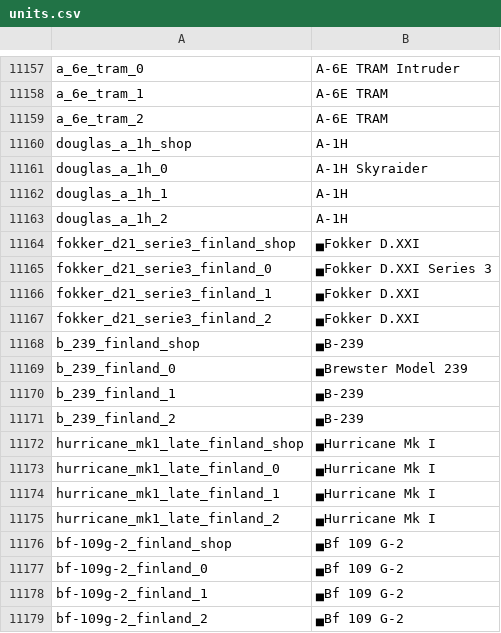
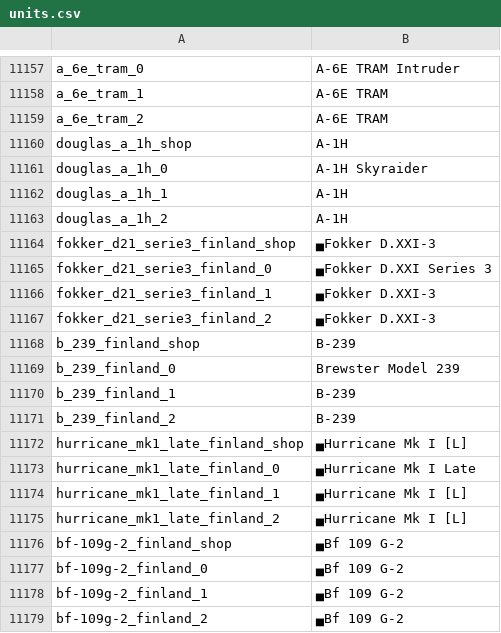
Before and after one commit to bwbw89/WT-Localization, a CSV file: units.csv, drawn as a sheet; only a part is shown, gaps mark what is left out; the diff covers the shown part only.

Commit message:
Italy, France, Sweden, Israel fixes

```diff
--- a/units.csv
+++ b/units.csv
@@ -11163,14 +11163,14 @@ douglas_a_1h_1;A-1H
 douglas_a_1h_2;A-1H
-fokker_d21_serie3_finland_shop;▄Fokker D.XXI
+fokker_d21_serie3_finland_shop;▄Fokker D.XXI-3
 fokker_d21_serie3_finland_0;▄Fokker D.XXI Series 3
-fokker_d21_serie3_finland_1;▄Fokker D.XXI
-fokker_d21_serie3_finland_2;▄Fokker D.XXI
-b_239_finland_shop;▄B-239
-b_239_finland_0;▄Brewster Model 239
-b_239_finland_1;▄B-239
-b_239_finland_2;▄B-239
-hurricane_mk1_late_finland_shop;▄Hurricane Mk I
-hurricane_mk1_late_finland_0;▄Hurricane Mk I
-hurricane_mk1_late_finland_1;▄Hurricane Mk I
-hurricane_mk1_late_finland_2;▄Hurricane Mk I
+fokker_d21_serie3_finland_1;▄Fokker D.XXI-3
+fokker_d21_serie3_finland_2;▄Fokker D.XXI-3
+b_239_finland_shop;B-239
+b_239_finland_0;Brewster Model 239
+b_239_finland_1;B-239
+b_239_finland_2;B-239
+hurricane_mk1_late_finland_shop;▄Hurricane Mk I [L]
+hurricane_mk1_late_finland_0;▄Hurricane Mk I Late
+hurricane_mk1_late_finland_1;▄Hurricane Mk I [L]
+hurricane_mk1_late_finland_2;▄Hurricane Mk I [L]
 bf-109g-2_finland_shop;▄Bf 109 G-2
```
Also changed, not shown: 128 edited cells elsewhere in this file.
